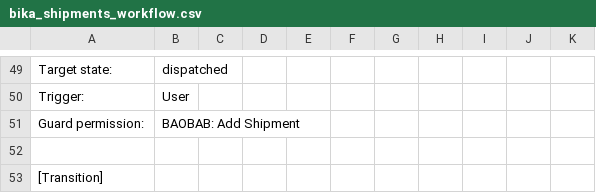
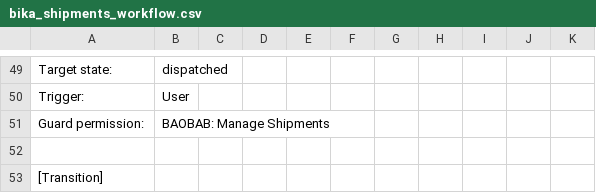
Before and after one commit to BaobabLims/baobab.lims, a CSV file: baobab/lims/profiles/default/workflow_csv/bika_shipments_workflow.csv, drawn as a sheet; only a part is shown, gaps mark what is left out.

```diff
--- a/baobab/lims/profiles/default/workflow_csv/bika_shipments_workflow.csv
+++ b/baobab/lims/profiles/default/workflow_csv/bika_shipments_workflow.csv
@@ -50,3 +50,3 @@ Target state:,dispatched,,,,,,,,,
 Trigger:,User,,,,,,,,,
-Guard permission:,BAOBAB: Add Shipment,,,,,,,,,
+Guard permission:,BAOBAB: Manage Shipments,,,,,,,,,
 ,,,,,,,,,,
```
Also changed, not shown: 11 other files.
